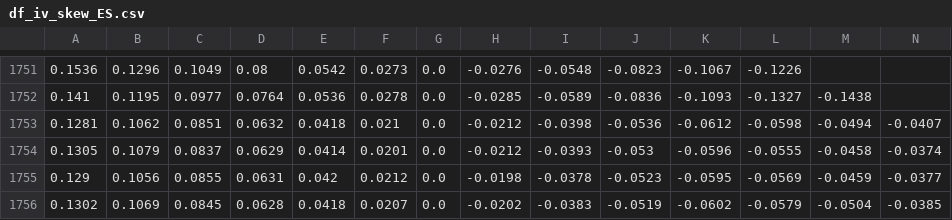
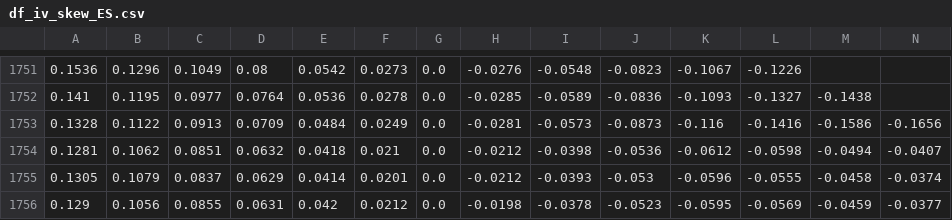
Before and after one commit to bgithub1/volgrid, a CSV file: volgrid/df_iv_skew_ES.csv, drawn as a sheet; only a part is shown, gaps mark what is left out; the shorter side is filled out with more unchanged rows; rows hold the shown columns only; the diff names each change by its address in the sheet, - before the commit and + after, or states it on an @@ line.

```diff
--- a/volgrid/df_iv_skew_ES.csv
+++ b/volgrid/df_iv_skew_ES.csv
+row 1753: 0.1328 | 0.1122 | 0.0913 | 0.0709 | 0.0484 | 0.0249 | 0.0 | -0.0281 | -0.0573 | -0.0873 | -0.116 | -0.1416 | -0.1586 | -0.1656
```
Also changed, not shown: volgrid/df_iv_skew_CB.csv, volgrid/df_iv_skew_CL.csv, 5 other files.
